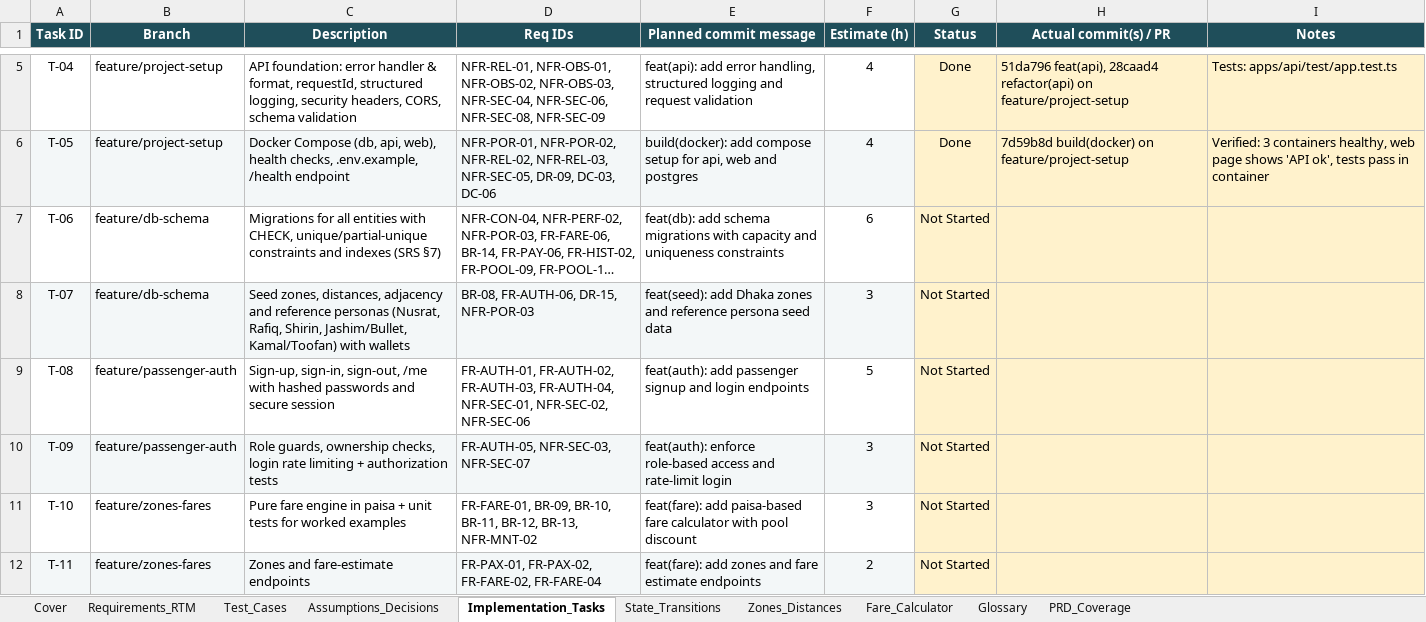
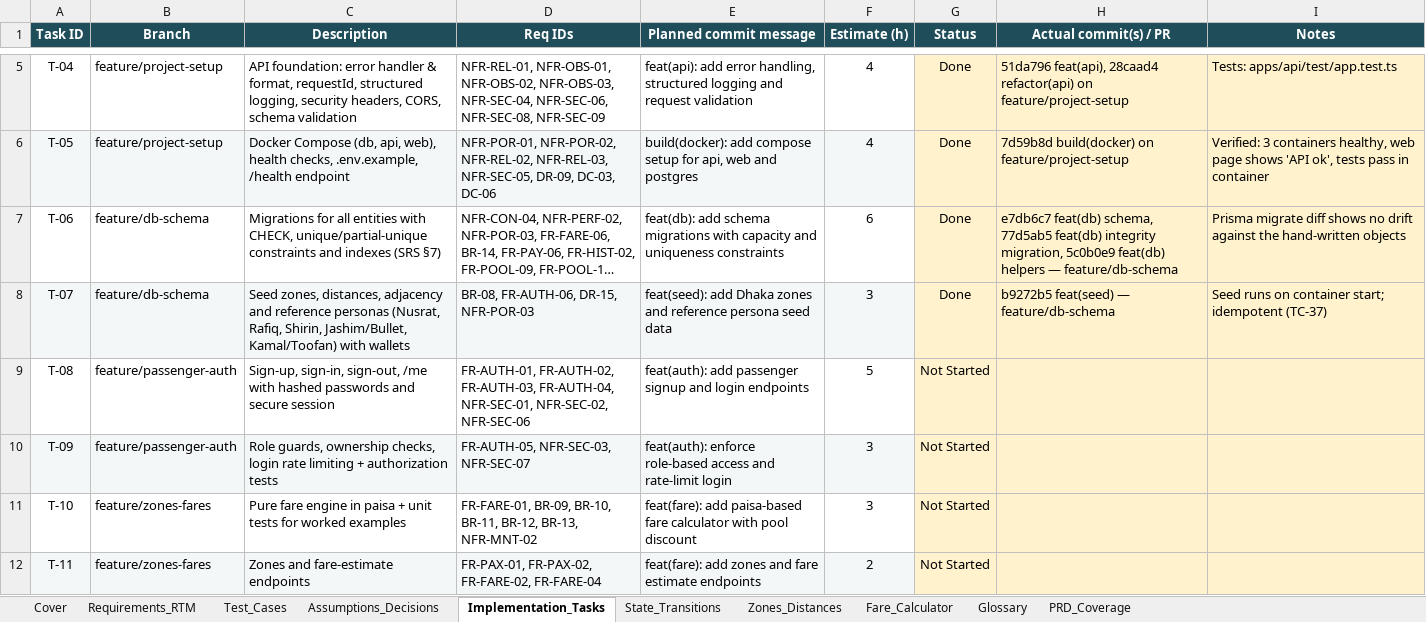
Before and after one commit to MahadiAhmed0/DhakaPool---Ride-Pooling-Shared-Fare-Platform, an Excel workbook: docs/DhakaPool_SRS_Tracker.xlsx, sheet Implementation_Tasks, drawn as a sheet; only a part is shown, gaps mark what is left out; long unchanged cells end in …; values as stored, in another font and other column widths than the file's, no borders; conditional formats not drawn; the diff names each change by its address in the sheet, - before the commit and + after, or states it on an @@ line.

Commit message:
docs: sync ERD and tracker with the database schema
ERD v0.3 records what the implemented schema settled: the nullable
wallet_transactions.reason column that marks the SEED opening
balance, status_history.id as an auto-increment bigint, and the names
of the two migration files.

Tracker: mark T-06 and T-07 done with commit evidence, update the
requirements the schema, integrity migration and seed implement, and
record TC-07 and TC-37 as passing locally and in Docker.

```diff
--- a/docs/DhakaPool_SRS_Tracker.xlsx (sheet Implementation_Tasks)
+++ b/docs/DhakaPool_SRS_Tracker.xlsx (sheet Implementation_Tasks)
-G7:G8 (Status): Not Started
+G7:G8 (Status): Done
-H7 (Actual commit(s) / PR): (empty)
+H7 (Actual commit(s) / PR): e7db6c7 feat(db) schema, 77d5ab5 feat(db) integrity migration, 5c0b0e9 feat(db) helpers — feature/db-schema
-I7 (Notes): (empty)
+I7 (Notes): Prisma migrate diff shows no drift against the hand-written objects
-H8 (Actual commit(s) / PR): (empty)
+H8 (Actual commit(s) / PR): b9272b5 feat(seed) — feature/db-schema
-I8 (Notes): (empty)
+I8 (Notes): Seed runs on container start; idempotent (TC-37)
```
Also changed, not shown: sheet Requirements_RTM, sheet Test_Cases, sheet Cover, 1 other file.
